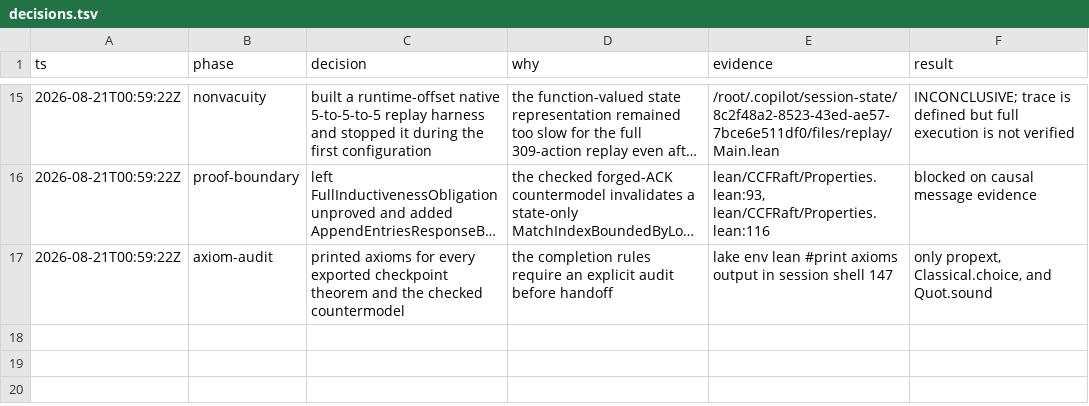
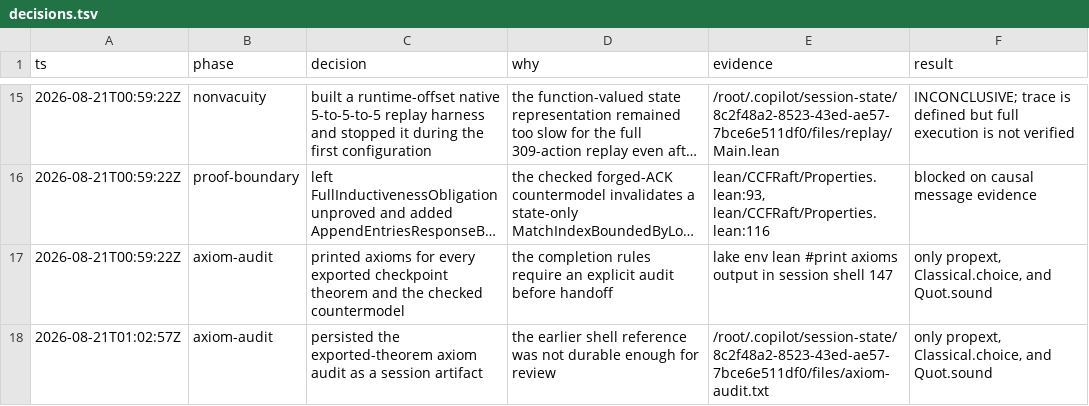
Before and after one commit to cjen1-msft/CCF, a TSV file: lean/decisions.tsv, drawn as a sheet; only a part is shown, gaps mark what is left out; long unchanged cells end in ….

```diff
--- a/lean/decisions.tsv
+++ b/lean/decisions.tsv
@@ -17 +17,2 @@ ts	phase	decision	why	evidence	result
 2026-08-21T00:59:22Z	axiom-audit	printed axioms for every exported checkpoint theorem and the checked countermodel	the completion rules require an explicit audit before handoff	lake env lean #print axioms output in session shell 147	only propext, Classical.choice, and Quot.sound
+2026-08-21T01:02:57Z	axiom-audit	persisted the exported-theorem axiom audit as a session artifact	the earlier shell reference was not durable enough for review	/root/.copilot/session-state/8c2f48a2-8523-43ed-ae57-7bce6e511df0/files/axiom-audit.txt	only propext, Classical.choice, and Quot.sound
```
